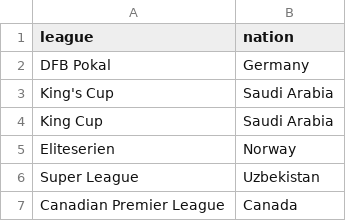
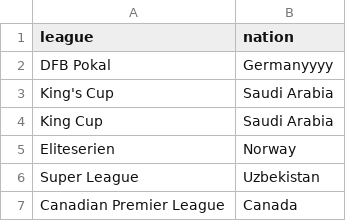
Before and after one commit to youssefsalem-pixel/wyscout-data, a CSV file: srt.csv, drawn as a sheet; only a part is shown.

Commit message:
srt.csv

```diff
--- a/srt.csv
+++ b/srt.csv
@@ -1,3 +1,3 @@
 league,nation
-DFB Pokal,Germany
+DFB Pokal,Germanyyyy
 King's Cup,Saudi Arabia
```
